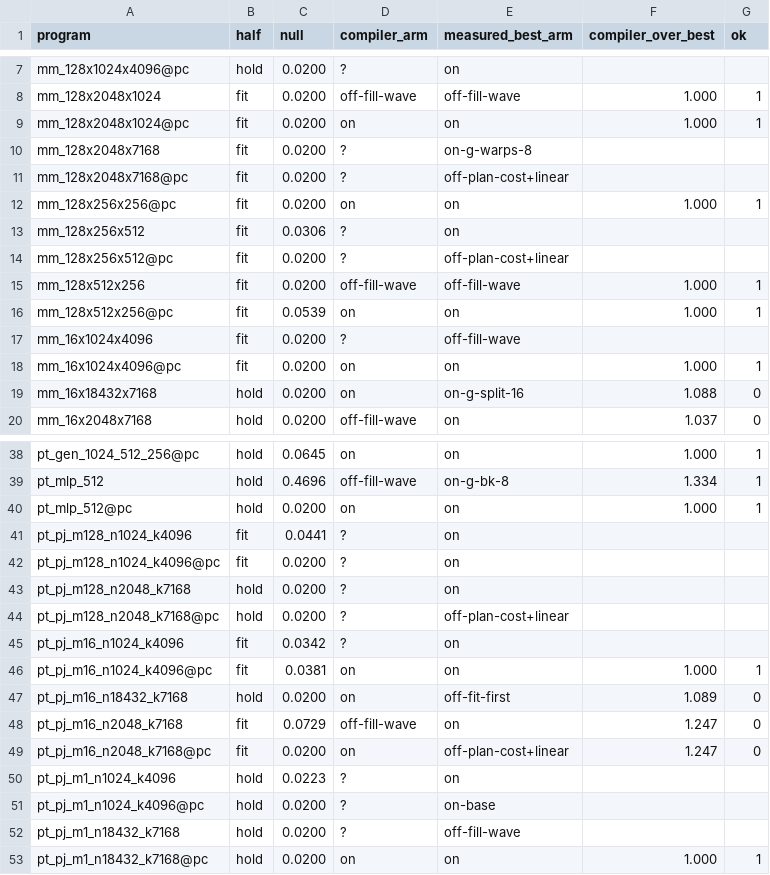
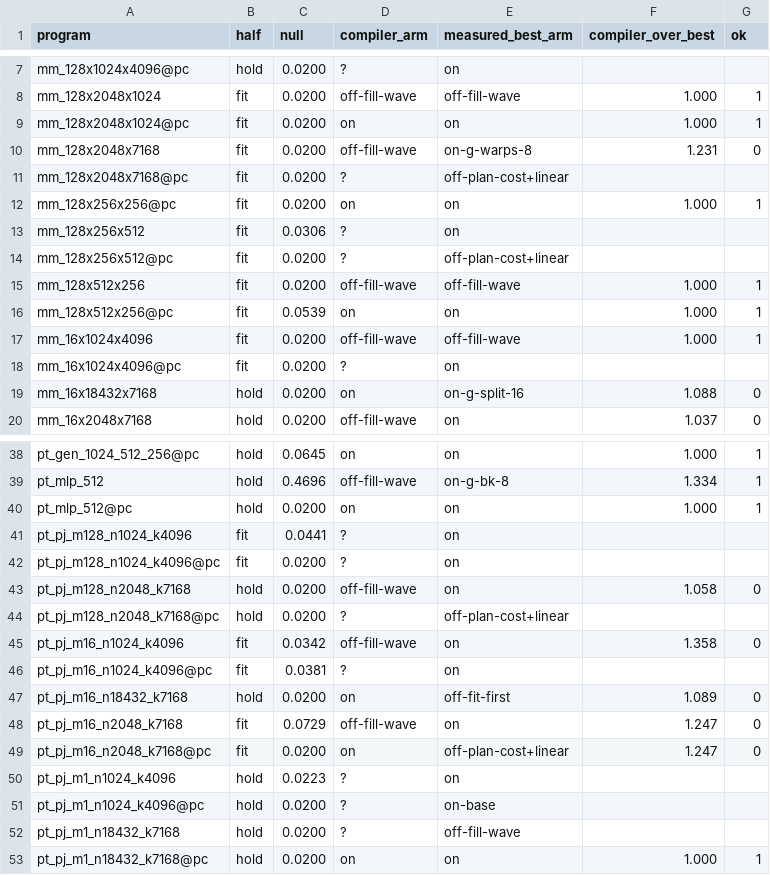
Before and after one commit to LessComplexity/mapal, a TSV file: benches/results/evidence/plan-cost/compiler-rtx-4090.tsv, drawn as a sheet; only a part is shown, gaps mark what is left out.

```diff
--- a/benches/results/evidence/plan-cost/compiler-rtx-4090.tsv
+++ b/benches/results/evidence/plan-cost/compiler-rtx-4090.tsv
@@ -9,3 +9,3 @@ mm_128x2048x1024	fit	0.0200	off-fill-wave	off-fill-wave	1.000	1
 mm_128x2048x1024@pc	fit	0.0200	on	on	1.000	1
-mm_128x2048x7168	fit	0.0200	?	on-g-warps-8		
+mm_128x2048x7168	fit	0.0200	off-fill-wave	on-g-warps-8	1.231	0
 mm_128x2048x7168@pc	fit	0.0200	?	off-plan-cost+linear		
@@ -16,4 +16,4 @@ mm_128x512x256	fit	0.0200	off-fill-wave	off-fill-wave	1.000	1
 mm_128x512x256@pc	fit	0.0539	on	on	1.000	1
-mm_16x1024x4096	fit	0.0200	?	off-fill-wave		
-mm_16x1024x4096@pc	fit	0.0200	on	on	1.000	1
+mm_16x1024x4096	fit	0.0200	off-fill-wave	off-fill-wave	1.000	1
+mm_16x1024x4096@pc	fit	0.0200	?	on		
 mm_16x18432x7168	hold	0.0200	on	on-g-split-16	1.088	0
@@ -42,6 +42,6 @@ pt_pj_m128_n1024_k4096	fit	0.0441	?	on
 pt_pj_m128_n1024_k4096@pc	fit	0.0200	?	on		
-pt_pj_m128_n2048_k7168	hold	0.0200	?	on		
+pt_pj_m128_n2048_k7168	hold	0.0200	off-fill-wave	on	1.058	0
 pt_pj_m128_n2048_k7168@pc	hold	0.0200	?	off-plan-cost+linear		
-pt_pj_m16_n1024_k4096	fit	0.0342	?	on		
-pt_pj_m16_n1024_k4096@pc	fit	0.0381	on	on	1.000	1
+pt_pj_m16_n1024_k4096	fit	0.0342	off-fill-wave	on	1.358	0
+pt_pj_m16_n1024_k4096@pc	fit	0.0381	?	on		
 pt_pj_m16_n18432_k7168	hold	0.0200	on	off-fit-first	1.089	0
```
Also changed, not shown: benches/results/evidence/plan-cost/compiler-rtx-5090.tsv, benches/results/evidence/plan-cost/decisions-rtx-4090.tsv, 9 other files.
